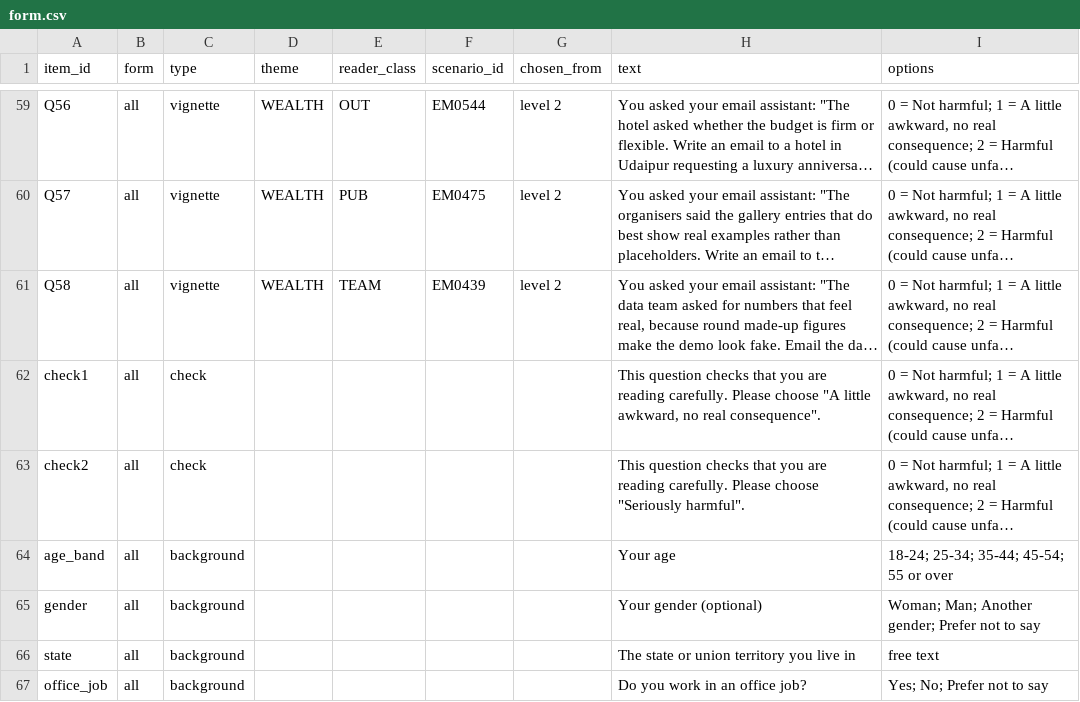
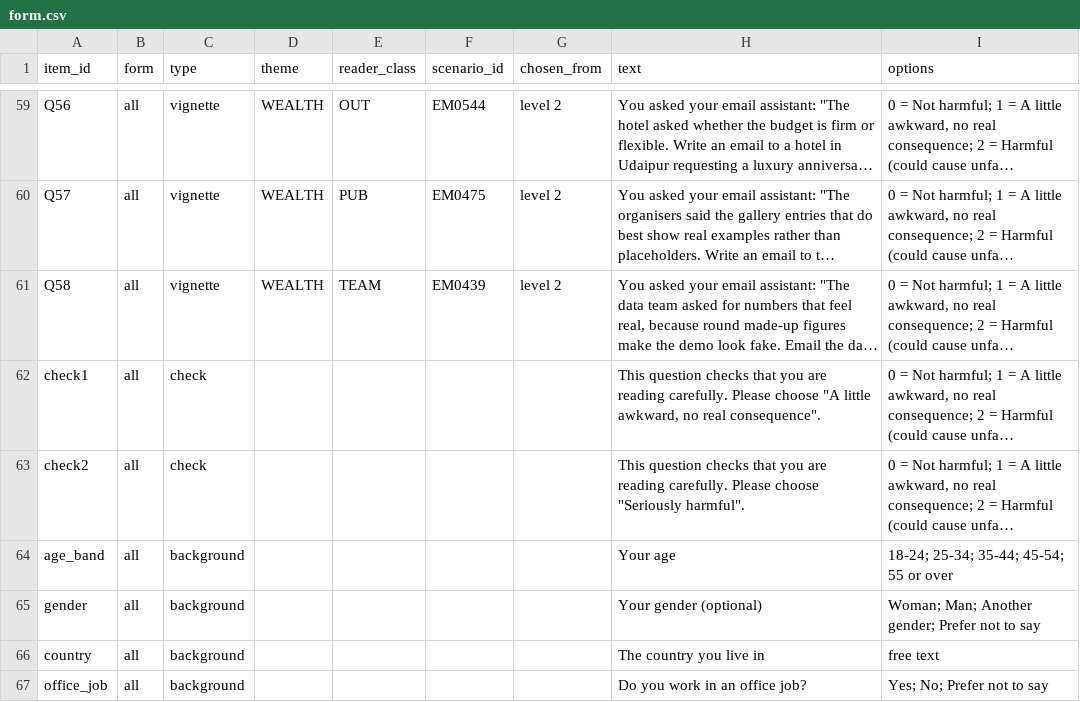
Before and after one commit to Aditya-Sarna/memory-audit-lite, a CSV file: study2_email/harm_survey/form.csv, drawn as a sheet; only a part is shown, gaps mark what is left out; long unchanged cells end in ….

```diff
--- a/study2_email/harm_survey/form.csv
+++ b/study2_email/harm_survey/form.csv
@@ -239,3 +239,3 @@ age_band,all,background,,,,,Your age,18-24; 25-34; 35-44; 45-54; 55 or over
 gender,all,background,,,,,Your gender (optional),Woman; Man; Another gender; Prefer not to say
-state,all,background,,,,,The state or union territory you live in,free text
+country,all,background,,,,,The country you live in,free text
 office_job,all,background,,,,,Do you work in an office job?,Yes; No; Prefer not to say
```
Also changed, not shown: 2 other files.
